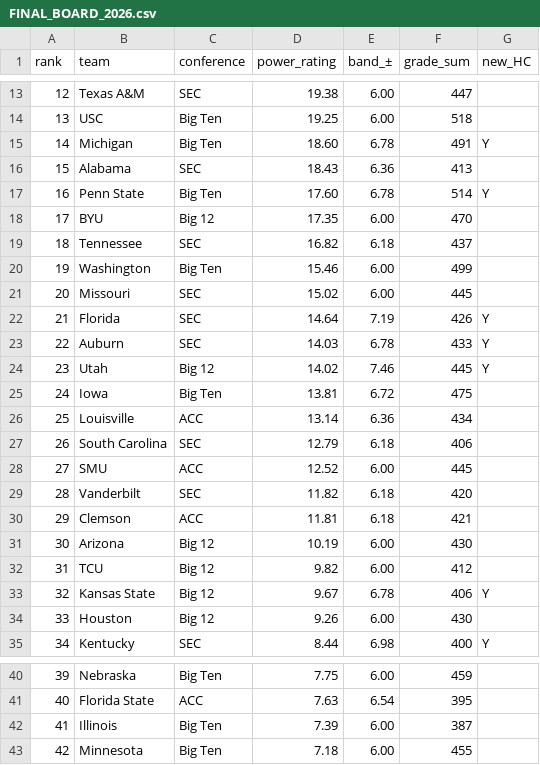
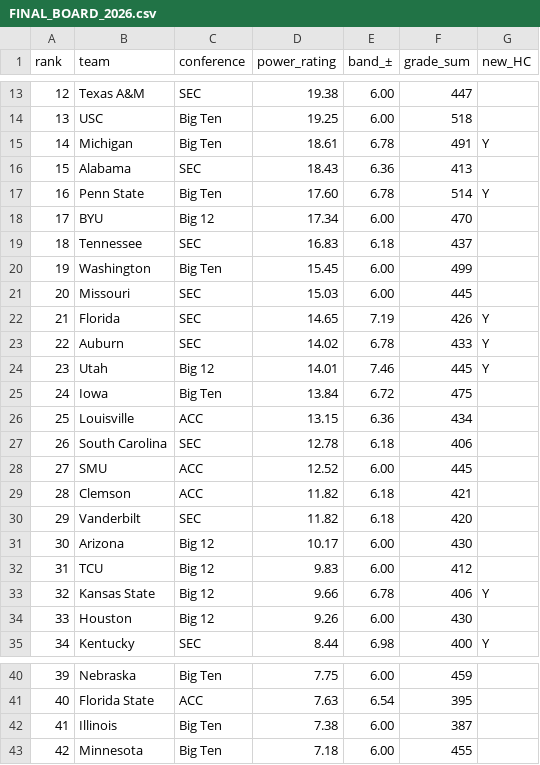
Before and after one commit to BrodyVogel/ncaaf-2026, a CSV file: outputs/FINAL_BOARD_2026.csv, drawn as a sheet; only a part is shown, gaps mark what is left out; the diff covers the shown part only.

```diff
--- a/outputs/FINAL_BOARD_2026.csv
+++ b/outputs/FINAL_BOARD_2026.csv
@@ -14,21 +14,21 @@ rank,team,conference,power_rating,band_±,grade_sum,new_HC
 13,USC,Big Ten,19.25,6.00,518,
-14,Michigan,Big Ten,18.60,6.78,491,Y
+14,Michigan,Big Ten,18.61,6.78,491,Y
 15,Alabama,SEC,18.43,6.36,413,
 16,Penn State,Big Ten,17.60,6.78,514,Y
-17,BYU,Big 12,17.35,6.00,470,
-18,Tennessee,SEC,16.82,6.18,437,
-19,Washington,Big Ten,15.46,6.00,499,
-20,Missouri,SEC,15.02,6.00,445,
-21,Florida,SEC,14.64,7.19,426,Y
-22,Auburn,SEC,14.03,6.78,433,Y
-23,Utah,Big 12,14.02,7.46,445,Y
-24,Iowa,Big Ten,13.81,6.72,475,
-25,Louisville,ACC,13.14,6.36,434,
-26,South Carolina,SEC,12.79,6.18,406,
+17,BYU,Big 12,17.34,6.00,470,
+18,Tennessee,SEC,16.83,6.18,437,
+19,Washington,Big Ten,15.45,6.00,499,
+20,Missouri,SEC,15.03,6.00,445,
+21,Florida,SEC,14.65,7.19,426,Y
+22,Auburn,SEC,14.02,6.78,433,Y
+23,Utah,Big 12,14.01,7.46,445,Y
+24,Iowa,Big Ten,13.84,6.72,475,
+25,Louisville,ACC,13.15,6.36,434,
+26,South Carolina,SEC,12.78,6.18,406,
 27,SMU,ACC,12.52,6.00,445,
-28,Vanderbilt,SEC,11.82,6.18,420,
-29,Clemson,ACC,11.81,6.18,421,
-30,Arizona,Big 12,10.19,6.00,430,
-31,TCU,Big 12,9.82,6.00,412,
-32,Kansas State,Big 12,9.67,6.78,406,Y
+28,Clemson,ACC,11.82,6.18,421,
+29,Vanderbilt,SEC,11.82,6.18,420,
+30,Arizona,Big 12,10.17,6.00,430,
+31,TCU,Big 12,9.83,6.00,412,
+32,Kansas State,Big 12,9.66,6.78,406,Y
 33,Houston,Big 12,9.26,6.00,430,
@@ -41,3 +41,3 @@ rank,team,conference,power_rating,band_±,grade_sum,new_HC
 40,Florida State,ACC,7.63,6.54,395,
-41,Illinois,Big Ten,7.39,6.00,387,
+41,Illinois,Big Ten,7.38,6.00,387,
 42,Minnesota,Big Ten,7.18,6.00,455,
```
Also changed, not shown: 50 edited cells elsewhere in this file, data/research/adjudication_v2.csv, outputs/bet_tracker.csv, 11 other files.
